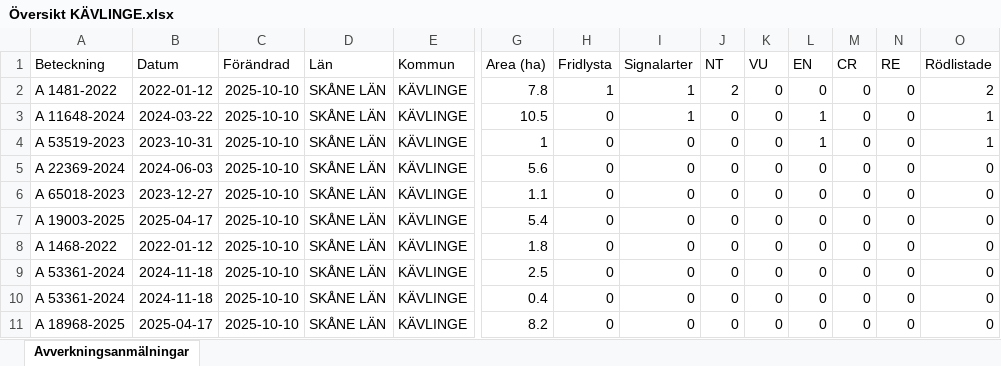
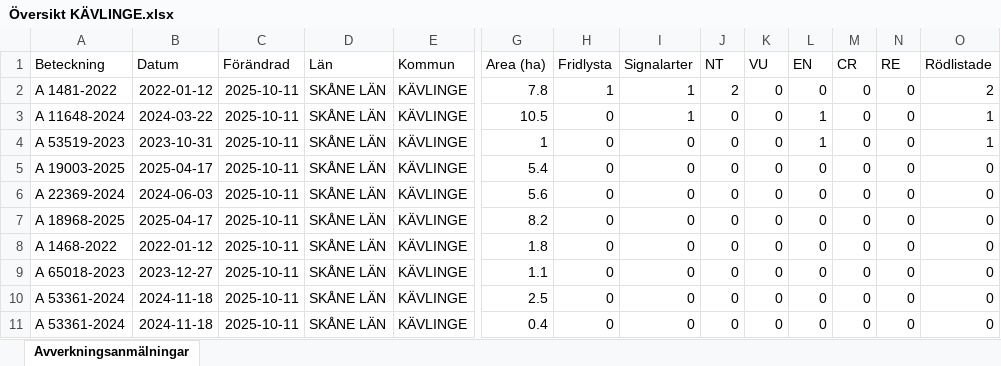
Before and after one commit to klasma/Logging_1261, an Excel workbook: Översikt KÄVLINGE.xlsx, sheet Avverkningsanmälningar, drawn as a sheet; only a part is shown, gaps mark what is left out; values as stored, in another font and other column widths than the file's, no borders; removed rows and columns are numbered as before the commit, all else as after; rows hold the shown columns only; the diff names each change by its address in the sheet, - before the commit and + after, or states it on an @@ line.

```diff
--- a/Översikt KÄVLINGE.xlsx (sheet Avverkningsanmälningar)
+++ b/Översikt KÄVLINGE.xlsx (sheet Avverkningsanmälningar)
-C2:C4 (Förändrad): 2025-10-10
+C2:C4 (Förändrad): 2025-10-11
+row 5: A 19003-2025 | 2025-04-17 | 2025-10-11 | SKÅNE LÄN | KÄVLINGE | 5.4 | 0 | 0 | 0 | 0 | 0 | 0 | 0 | 0
-C6 (Förändrad): 2025-10-10
+C6 (Förändrad): 2025-10-11
-row 6: A 65018-2023 | 2023-12-27 | 2025-10-10 | SKÅNE LÄN | KÄVLINGE | 1.1 | 0 | 0 | 0 | 0 | 0 | 0 | 0 | 0
-A7 (Beteckning): A 19003-2025
+A7 (Beteckning): A 18968-2025
-C7:C8 (Förändrad): 2025-10-10
+C7:C8 (Förändrad): 2025-10-11
-G7 (Area (ha)): 5.4
+G7 (Area (ha)): 8.2
+row 9: A 65018-2023 | 2023-12-27 | 2025-10-11 | SKÅNE LÄN | KÄVLINGE | 1.1 | 0 | 0 | 0 | 0 | 0 | 0 | 0 | 0
-C10:C11 (Förändrad): 2025-10-10
+C10:C11 (Förändrad): 2025-10-11
-row 11: A 18968-2025 | 2025-04-17 | 2025-10-10 | SKÅNE LÄN | KÄVLINGE | 8.2 | 0 | 0 | 0 | 0 | 0 | 0 | 0 | 0
```
Also changed, not shown: artfynd/A 11648-2024 artfynd.xlsx, artfynd/A 1481-2022 artfynd.xlsx, 15 other files.
